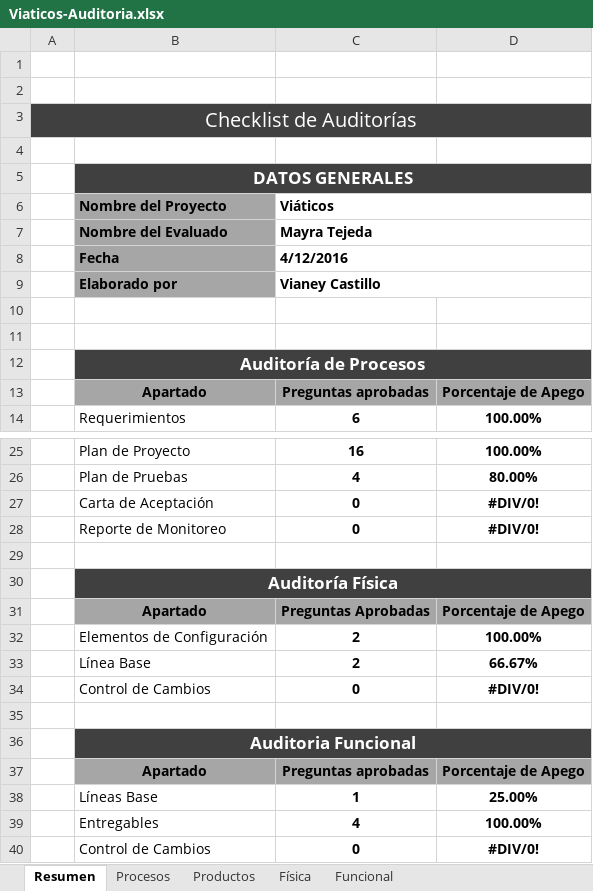
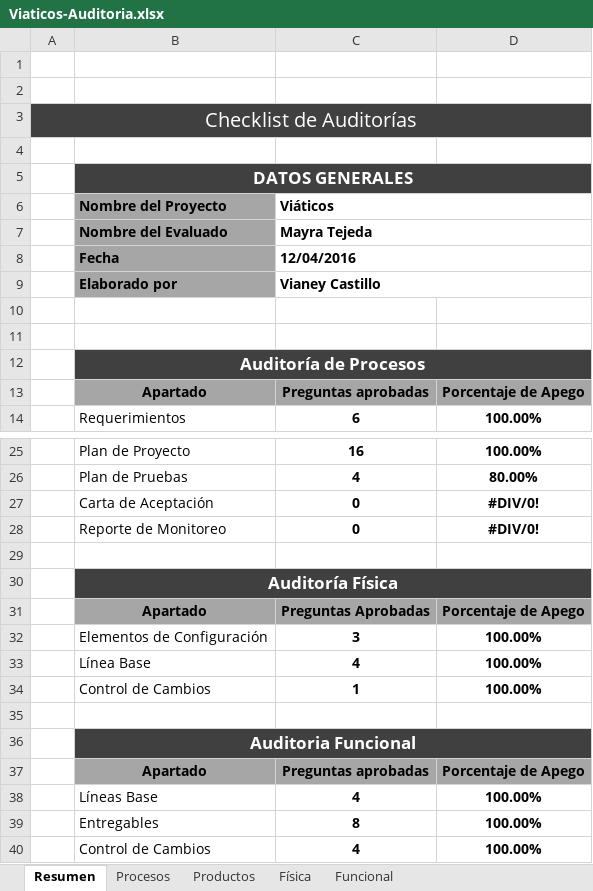
Before and after one commit to jovannyzepeda/Bisoltec, an Excel workbook: Proyectos/Viaticos/05. Calidad/Viaticos-Auditoria.xlsx, sheet Resumen, drawn as a sheet; only a part is shown, gaps mark what is left out; values as stored, in another font and other column widths than the file's, no borders; charts and pictures not drawn; removed rows and columns are numbered as before the commit, all else as after; the diff names each change by its address in the sheet, - before the commit and + after, or states it on an @@ line.

```diff
--- a/Proyectos/Viaticos/05. Calidad/Viaticos-Auditoria.xlsx (sheet Resumen)
+++ b/Proyectos/Viaticos/05. Calidad/Viaticos-Auditoria.xlsx (sheet Resumen)
-C8 (Viáticos): 4/12/2016
+C8 (Viáticos): 12/04/2016
-C32 (Viáticos): 2
+C32 (Viáticos): 3
-row 33:  | Línea Base | 2 | 66.67%
-row 34:  | Control de Cambios | 0 | #DIV/0!
+row 33:  | Línea Base | 4 | 100.00%
+row 34:  | Control de Cambios | 1 | 100.00%
-row 38:  | Líneas Base | 1 | 25.00%
+row 38:  | Líneas Base | 4 | 100.00%
+row 39:  | Entregables | 8 | 100.00%
-B40 (Nombre del Proyecto): Entregables
+B40 (Nombre del Proyecto): Control de Cambios
-row 40:  | Control de Cambios | 0 | #DIV/0!
```
Also changed, not shown: sheet Funcional, sheet Física, formulas that keep their value, charts or pictures, 1 other file.
